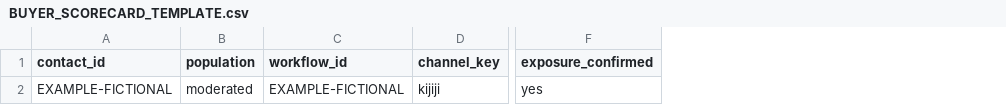
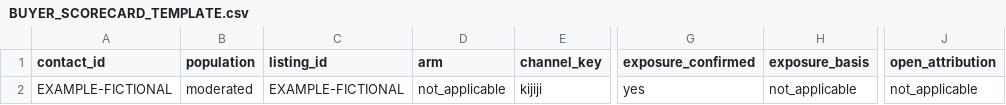
Before and after one commit to IPlayInHD/Marketplace-Auotmation, a CSV file: docs/validation/slice-0/BUYER_SCORECARD_TEMPLATE.csv, drawn as a sheet; only a part is shown, gaps mark what is left out; the diff names each change by its address in the sheet, - before the commit and + after, or states it on an @@ line.

```diff
--- a/docs/validation/slice-0/BUYER_SCORECARD_TEMPLATE.csv
+++ b/docs/validation/slice-0/BUYER_SCORECARD_TEMPLATE.csv
+column D (arm), row 2: not_applicable
+column H (exposure_basis), row 2: not_applicable
+column J (open_attribution), row 2: not_applicable
-C1: workflow_id
+C1: listing_id
```
Also changed, not shown: docs/validation/slice-0/SELLER_SCORECARD_TEMPLATE.csv, 15 other files.
